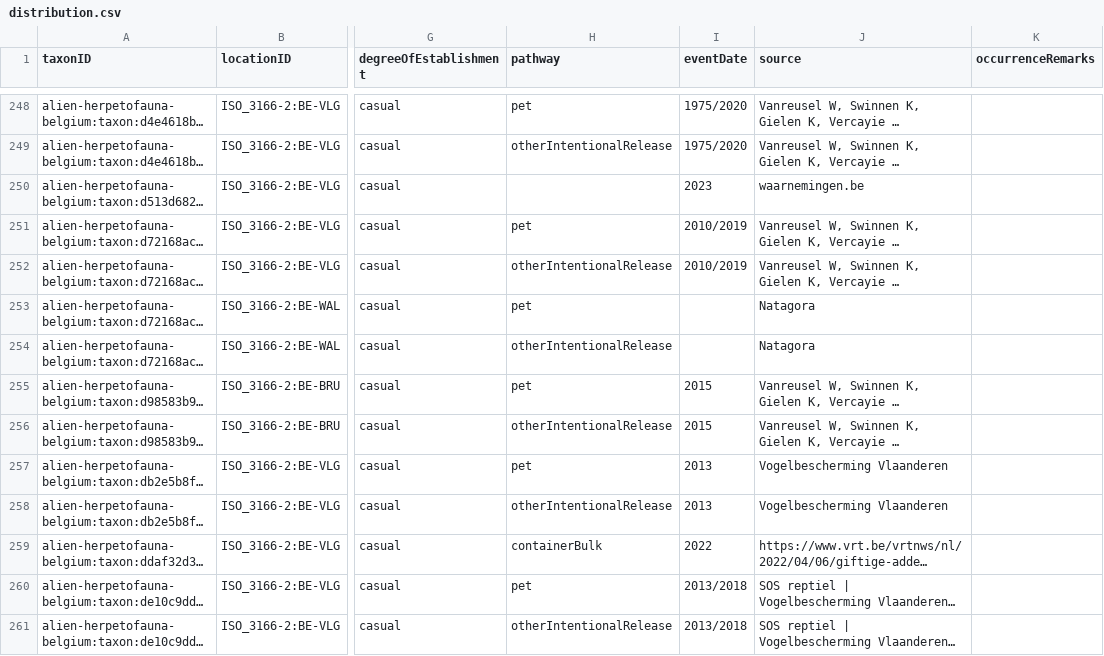
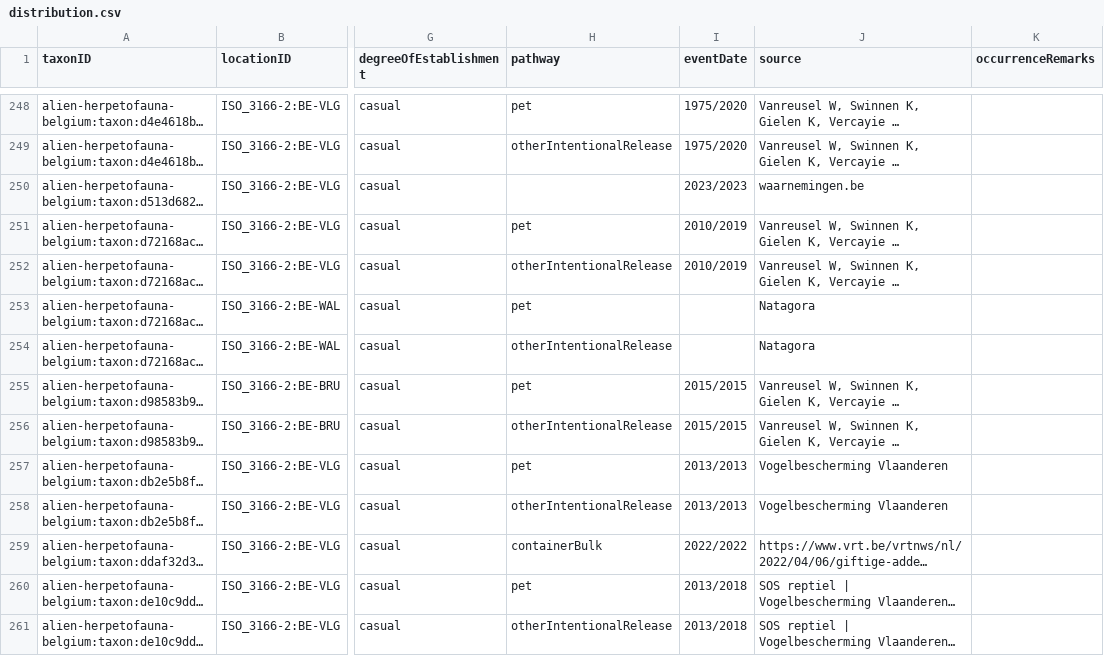
Before and after one commit to trias-project/alien-herpetofauna-belgium, a CSV file: data/processed/distribution.csv, drawn as a sheet; only a part is shown, gaps mark what is left out; long unchanged cells end in …; the diff covers the shown part only; the diff names each change by its address in the sheet, - before the commit and + after, or states it on an @@ line.

Commit message:
apply new rules for `eventDate`

```diff
--- a/data/processed/distribution.csv
+++ b/data/processed/distribution.csv
-I250 (eventDate): 2023
+I250 (eventDate): 2023/2023
-I255:I256 (eventDate): 2015
+I255:I256 (eventDate): 2015/2015
-I257:I258 (eventDate): 2013
+I257:I258 (eventDate): 2013/2013
-I259 (eventDate): 2022
+I259 (eventDate): 2022/2022
```
Also changed, not shown: 114 edited cells elsewhere in this file, 1 other file.
